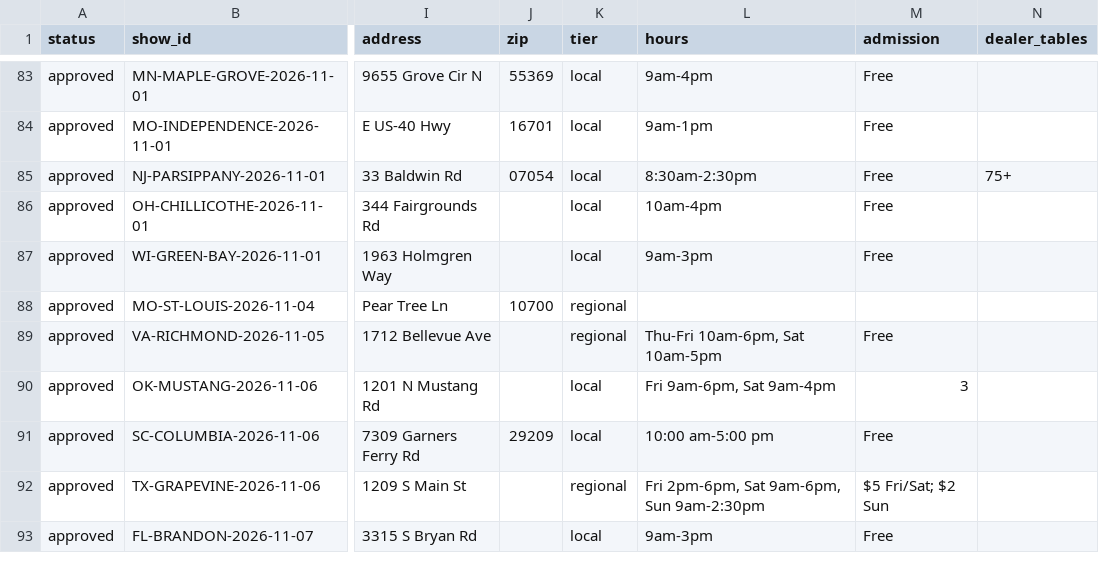
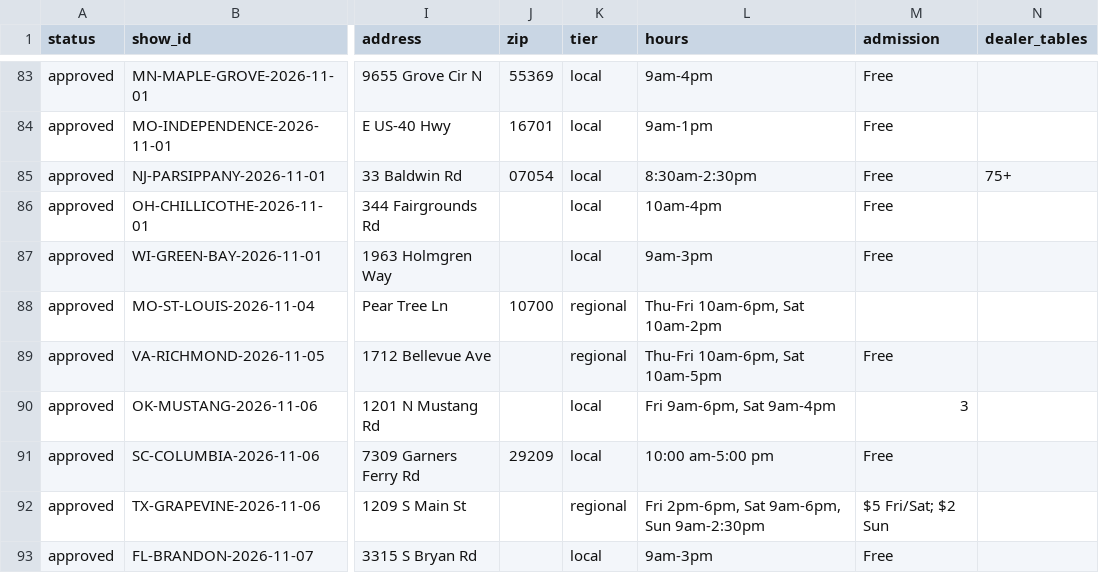
Before and after one commit to coinshow123/coin-show, a CSV file: data/shows.csv, drawn as a sheet; only a part is shown, gaps mark what is left out; the diff names each change by its address in the sheet, - before the commit and + after, or states it on an @@ line.

Commit message:
Update shows from Google Sheet (2026-10-22 11:24)

```diff
--- a/data/shows.csv
+++ b/data/shows.csv
-L88 (hours): (empty)
+L88 (hours): Thu-Fri 10am-6pm, Sat 10am-2pm
```
